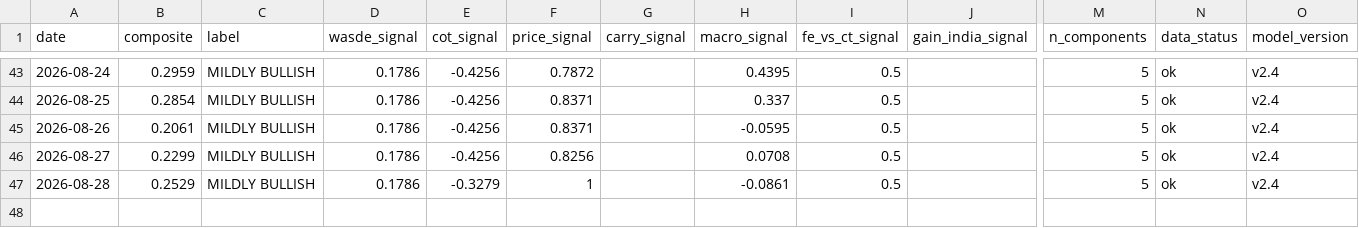
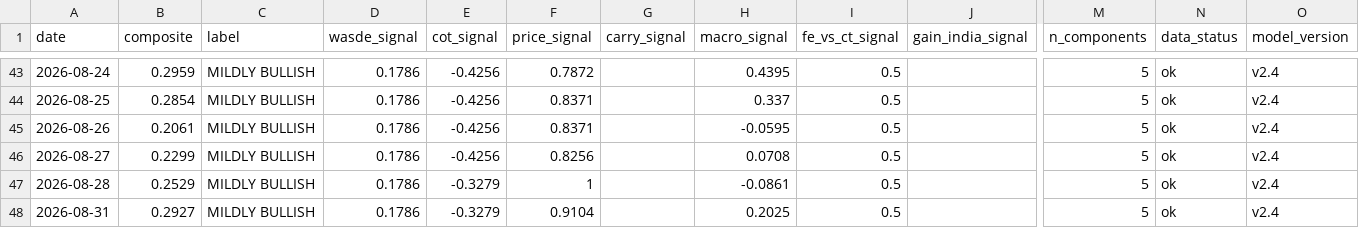
Before and after one commit to vlmsofts/oi-dashboard, a CSV file: data/signals/composite_history.csv, drawn as a sheet; only a part is shown, gaps mark what is left out; rows hold the shown columns only; the diff names each change by its address in the sheet, - before the commit and + after, or states it on an @@ line.

Commit message:
data: composite_history row 2026-08-31 (v2.4)

```diff
--- a/data/signals/composite_history.csv
+++ b/data/signals/composite_history.csv
+row 48: 2026-08-31 | 0.2927 | MILDLY BULLISH | 0.1786 | -0.3279 | 0.9104 |  | 0.2025 | 0.5 |  | 5 | ok | v2.4
```
